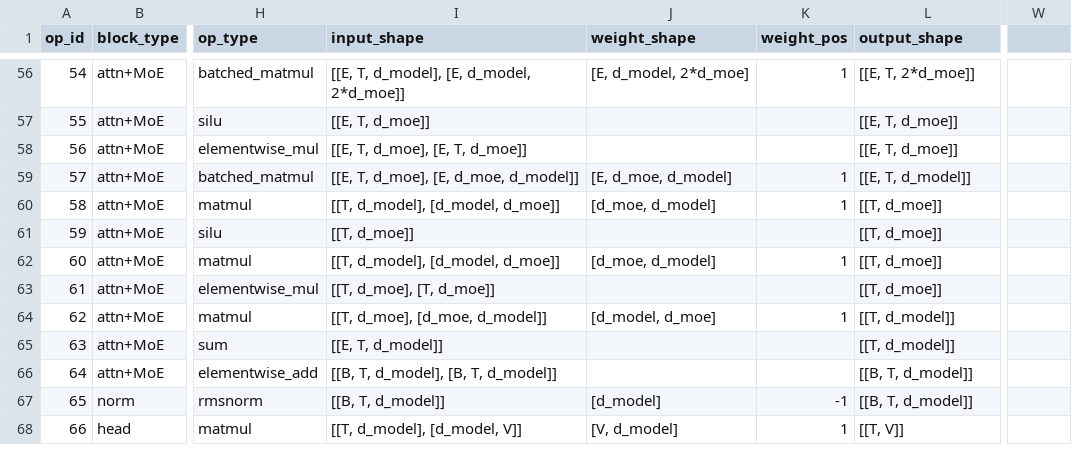
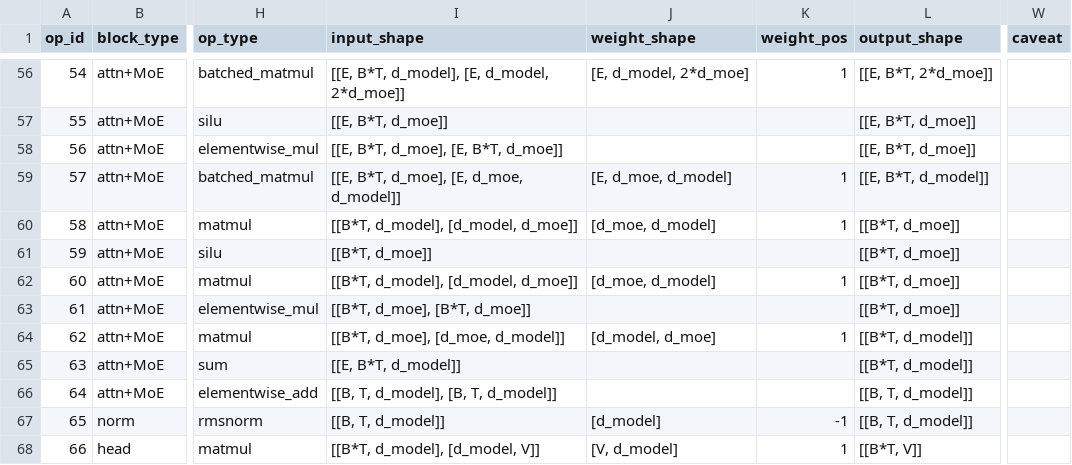
Before and after one commit to KimHyeon-Ji/llm-arch-tracer, a CSV file: models/meta-llama__Llama-4-Maverick-17B-128E/prefill.csv, drawn as a sheet; only a part is shown, gaps mark what is left out; the diff covers the shown part only; the diff names each change by its address in the sheet, - before the commit and + after, or states it on an @@ line.

```diff
--- a/models/meta-llama__Llama-4-Maverick-17B-128E/prefill.csv
+++ b/models/meta-llama__Llama-4-Maverick-17B-128E/prefill.csv
-W1: (empty)
+W1: caveat
-I56 (input_shape): [[E, T, d_model], [E, d_model, 2*d_moe]]
+I56 (input_shape): [[E, B*T, d_model], [E, d_model, 2*d_moe]]
-L56 (output_shape): [[E, T, 2*d_moe]]
+L56 (output_shape): [[E, B*T, 2*d_moe]]
-I57 (input_shape): [[E, T, d_moe]]
+I57 (input_shape): [[E, B*T, d_moe]]
-L57:L58 (output_shape): [[E, T, d_moe]]
+L57:L58 (output_shape): [[E, B*T, d_moe]]
-I58 (input_shape): [[E, T, d_moe], [E, T, d_moe]]
+I58 (input_shape): [[E, B*T, d_moe], [E, B*T, d_moe]]
-I59 (input_shape): [[E, T, d_moe], [E, d_moe, d_model]]
+I59 (input_shape): [[E, B*T, d_moe], [E, d_moe, d_model]]
-L59 (output_shape): [[E, T, d_model]]
+L59 (output_shape): [[E, B*T, d_model]]
-I60 (input_shape): [[T, d_model], [d_model, d_moe]]
+I60 (input_shape): [[B*T, d_model], [d_model, d_moe]]
-L60:L63 (output_shape): [[T, d_moe]]
+L60:L63 (output_shape): [[B*T, d_moe]]
-I61 (input_shape): [[T, d_moe]]
+I61 (input_shape): [[B*T, d_moe]]
-I62 (input_shape): [[T, d_model], [d_model, d_moe]]
+I62 (input_shape): [[B*T, d_model], [d_model, d_moe]]
-I63 (input_shape): [[T, d_moe], [T, d_moe]]
+I63 (input_shape): [[B*T, d_moe], [B*T, d_moe]]
-I64 (input_shape): [[T, d_moe], [d_moe, d_model]]
+I64 (input_shape): [[B*T, d_moe], [d_moe, d_model]]
-L64:L65 (output_shape): [[T, d_model]]
+L64:L65 (output_shape): [[B*T, d_model]]
-I65 (input_shape): [[E, T, d_model]]
+I65 (input_shape): [[E, B*T, d_model]]
-I68 (input_shape): [[T, d_model], [d_model, V]]
+I68 (input_shape): [[B*T, d_model], [d_model, V]]
-L68 (output_shape): [[T, V]]
+L68 (output_shape): [[B*T, V]]
```
Also changed, not shown: 74 edited cells elsewhere in this file, models/meta-llama__Llama-4-Maverick-17B-128E/decode.csv, 50 other files.
